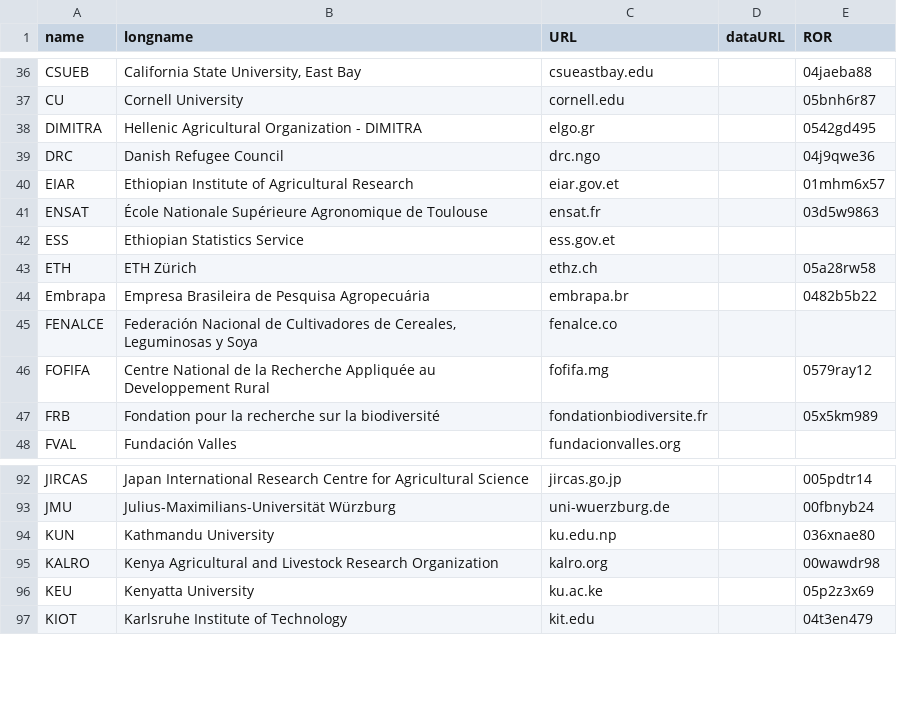
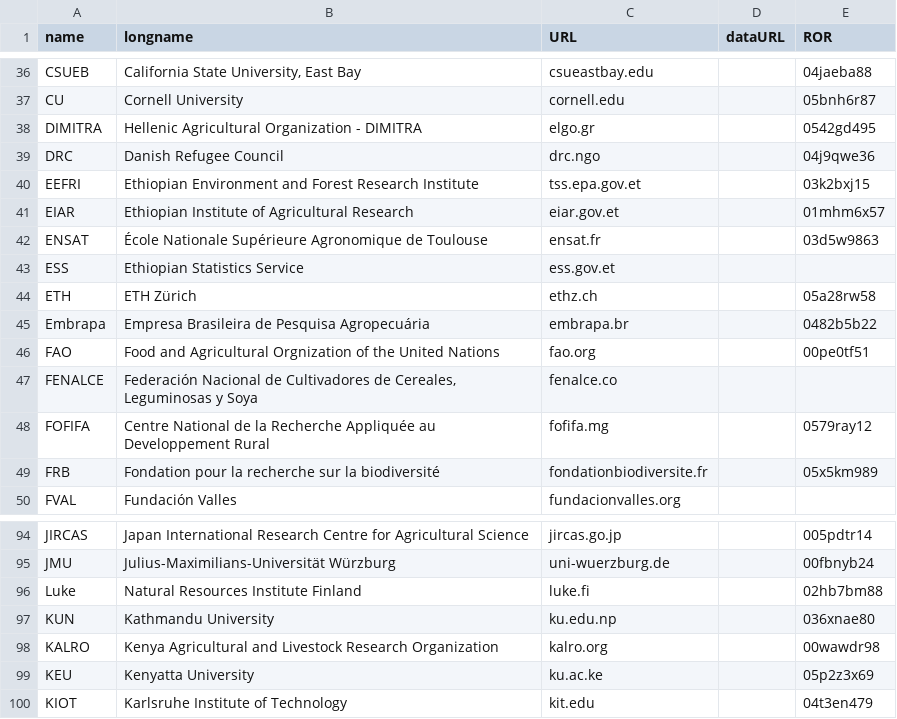
Before and after one commit to controvoc/terminag, a CSV file: values/values_organization.csv, drawn as a sheet; only a part is shown, gaps mark what is left out.

```diff
--- a/values/values_organization.csv
+++ b/values/values_organization.csv
@@ -39,2 +39,3 @@ DIMITRA,Hellenic Agricultural Organization - DIMITRA,elgo.gr,,0542gd495
 DRC,Danish Refugee Council,drc.ngo,,04j9qwe36
+EEFRI,Ethiopian Environment and Forest Research Institute,tss.epa.gov.et,,03k2bxj15
 EIAR,Ethiopian Institute of Agricultural Research,eiar.gov.et,,01mhm6x57
@@ -44,2 +45,3 @@ ETH,ETH Zürich,ethz.ch,,05a28rw58
 Embrapa,Empresa Brasileira de Pesquisa Agropecuária,embrapa.br,,0482b5b22
+FAO,Food and Agricultural Orgnization of the United Nations,fao.org,,00pe0tf51
 FENALCE,"Federación Nacional de Cultivadores de Cereales, Leguminosas y Soya",fenalce.co,,
@@ -93,2 +95,3 @@ JIRCAS,Japan International Research Centre for Agricultural Science,jircas.go.jp
 JMU,Julius-Maximilians-Universität Würzburg,uni-wuerzburg.de,,00fbnyb24
+Luke,Natural Resources Institute Finland,luke.fi,,02hb7bm88
 KUN,Kathmandu University,ku.edu.np,,036xnae80
```
